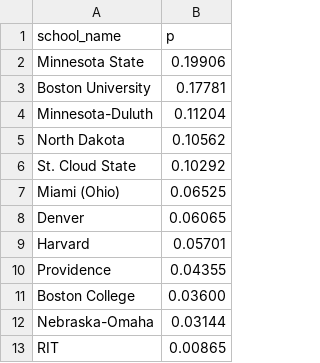
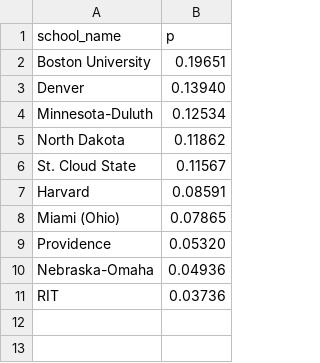
Before and after one commit to octonion/hockey, a CSV file: uscho/tournament/champion_p.csv, drawn as a sheet.

```diff
--- a/uscho/tournament/champion_p.csv
+++ b/uscho/tournament/champion_p.csv
@@ -1,13 +1,11 @@
 school_name,p
-Minnesota State,0.19906
-Boston University,0.17781
-Minnesota-Duluth,0.11204
-North Dakota,0.10562
-St. Cloud State,0.10292
-Miami (Ohio),0.06525
-Denver,0.06065
-Harvard,0.05701
-Providence,0.04355
-Boston College,0.03600
-Nebraska-Omaha,0.03144
-RIT,0.00865
+Boston University,0.19651
+Denver,0.13940
+Minnesota-Duluth,0.12534
+North Dakota,0.11862
+St. Cloud State,0.11567
+Harvard,0.08591
+Miami (Ohio),0.07865
+Providence,0.05320
+Nebraska-Omaha,0.04936
+RIT,0.03736
```
Also changed, not shown: uscho/csv/uscho_games_2015.csv, uscho/csv/uscho_teams.csv, 17 other files.
